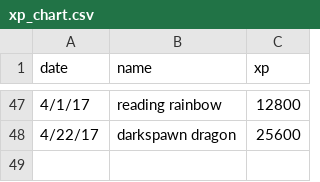
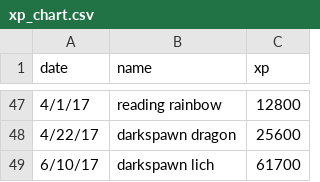
Before and after one commit to TexWyoming/xp, a CSV file: xp_chart.csv, drawn as a sheet; only a part is shown, gaps mark what is left out.

Commit message:
added xp

```diff
--- a/xp_chart.csv
+++ b/xp_chart.csv
@@ -48 +48,2 @@ date, name, xp
 4/22/17, darkspawn dragon, 25600
+6/10/17, darkspawn lich, 61700
```
